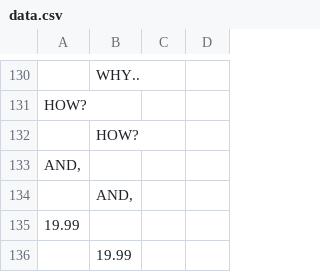
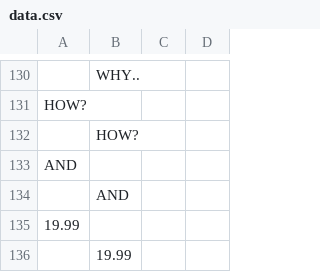
Before and after one commit to giantS2/boynextdoor-photocard, a CSV file: data.csv, drawn as a sheet; only a part is shown, gaps mark what is left out; the diff covers the shown part only.

```diff
--- a/data.csv
+++ b/data.csv
@@ -132,4 +132,4 @@ HOW?,,,
 ,HOW?,,
-"AND,",,,
-,"AND,",,
+AND,,,
+,AND,,
 19.99,,,
```
Also changed, not shown: 10 edited cells elsewhere in this file.
